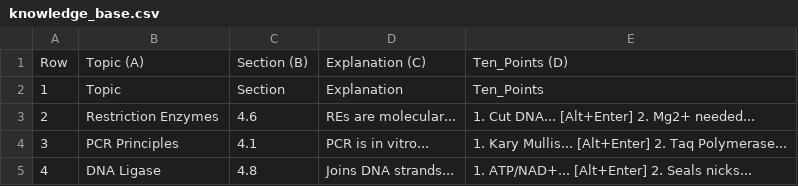
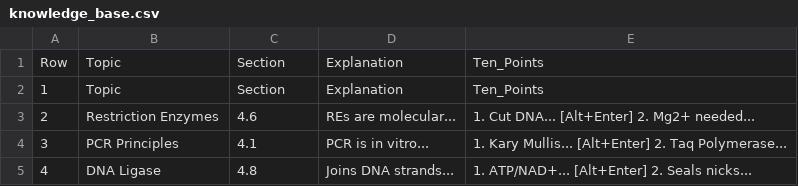
Before and after one commit to YASH4-HD/bio-researcher-database-yash, a CSV file: knowledge_base.csv, drawn as a sheet.

Commit message:
Add files via upload

```diff
--- a/knowledge_base.csv
+++ b/knowledge_base.csv
@@ -1,2 +1,2 @@
-Row,Topic (A),Section (B),Explanation (C),Ten_Points (D)
+Row,Topic,Section,Explanation,Ten_Points
 1,Topic,Section,Explanation,Ten_Points
```
